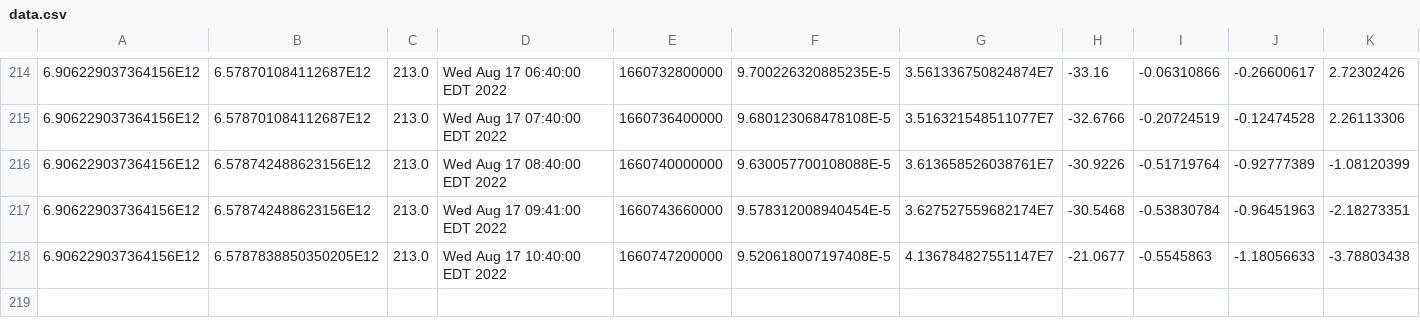
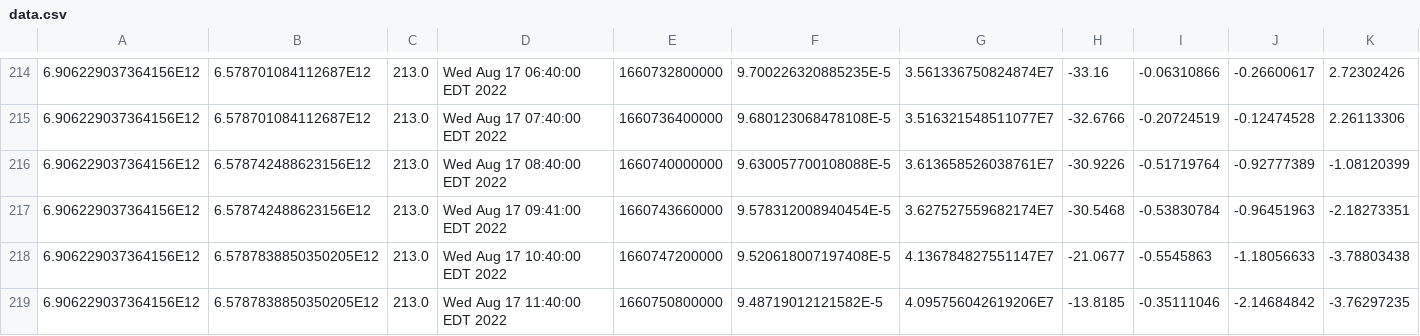
Before and after one commit to luncburn/luncburn, a CSV file: data.csv, drawn as a sheet; only a part is shown, gaps mark what is left out; rows hold the shown columns only; the diff names each change by its address in the sheet, - before the commit and + after, or states it on an @@ line.

Commit message:
"Updating CSV File at: 738386455277151"

```diff
--- a/data.csv
+++ b/data.csv
+row 219: 6.906229037364156E12 | 6.5787838850350205E12 | 213.0 | Wed Aug 17 11:40:00 EDT 2022 | 1660750800000 | 9.48719012121582E-5 | 4.095756042619206E7 | -13.8185 | -0.35111046 | -2.14684842 | -3.76297235
```
